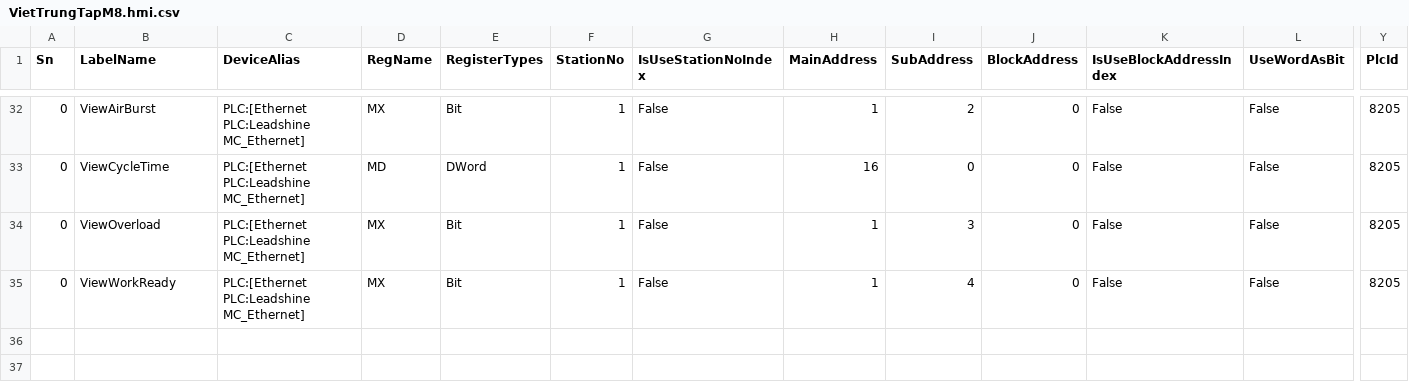
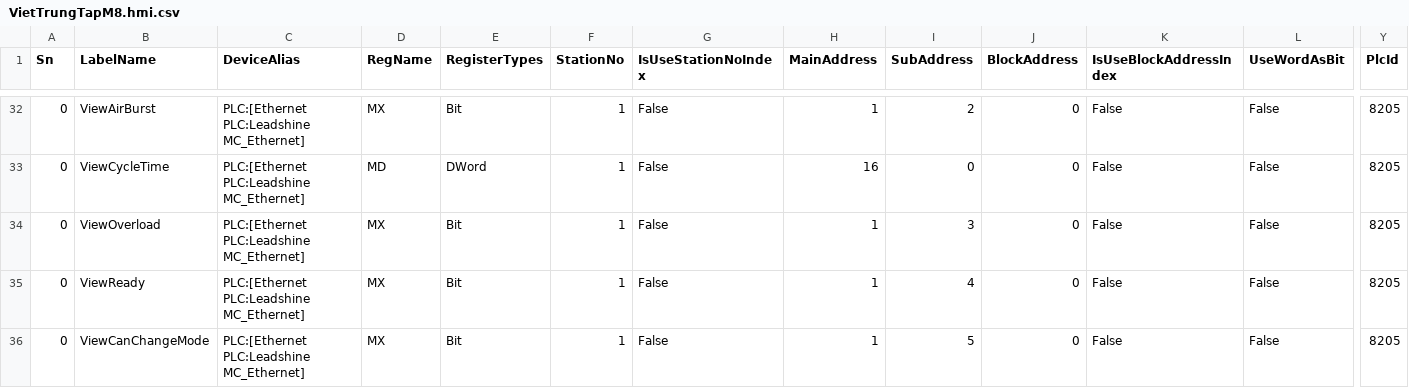
Before and after one commit to Radialxawn/PLC-HMI-Projects, a CSV file: VietTrungTapM8/VietTrungTapM8.hmi.csv, drawn as a sheet; only a part is shown, gaps mark what is left out; rows hold the shown columns only; the diff names each change by its address in the sheet, - before the commit and + after, or states it on an @@ line.

```diff
--- a/VietTrungTapM8/VietTrungTapM8.hmi.csv
+++ b/VietTrungTapM8/VietTrungTapM8.hmi.csv
-B35 (LabelName): ViewWorkReady
+B35 (LabelName): ViewReady
+row 36: 0 | ViewCanChangeMode | PLC:[Ethernet PLC:Leadshine MC_Ethernet] | MX | Bit | 1 | False | 1 | 5 | 0 | False | False | 8205
```
Also changed, not shown: 26 other files.
